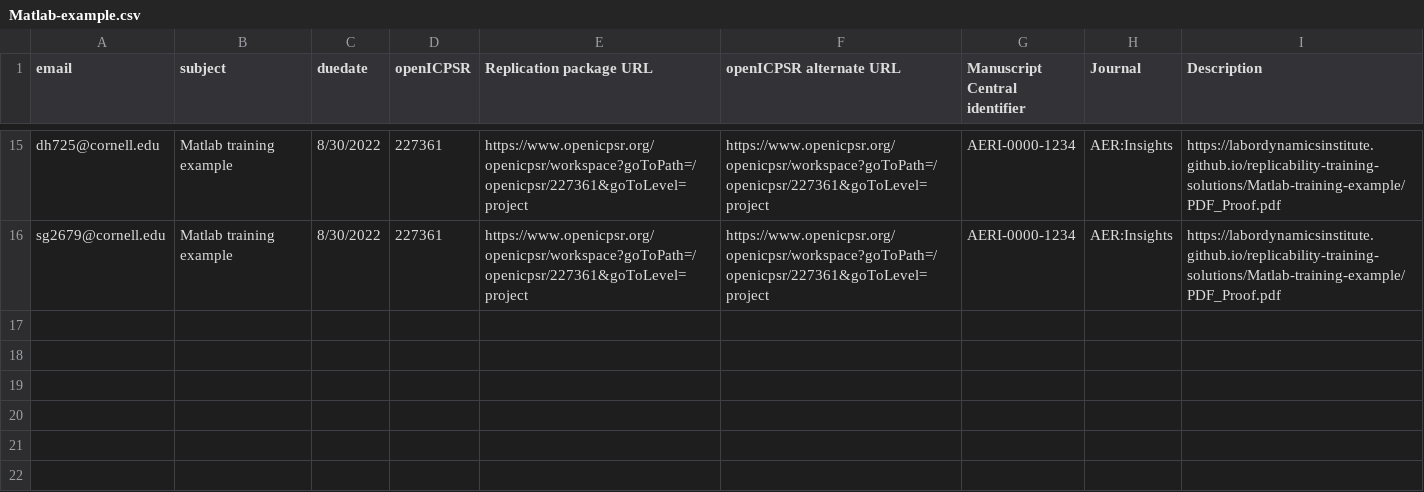
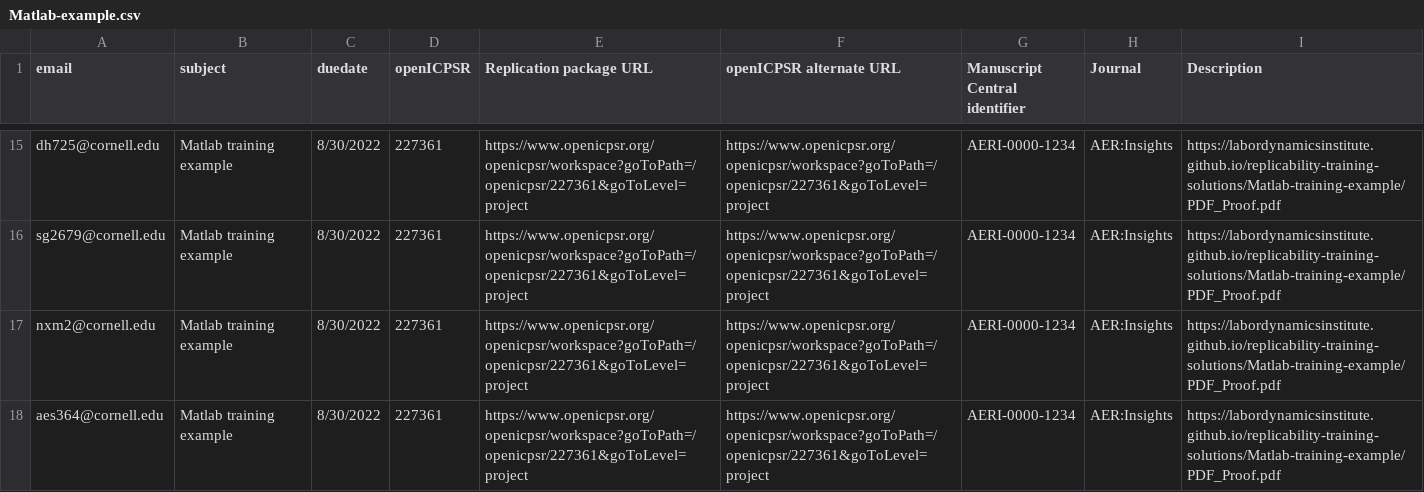
Before and after one commit to labordynamicsinstitute/LDI-Research-Aide, a CSV file: Training/Matlab-example.csv, drawn as a sheet; only a part is shown, gaps mark what is left out; the diff names each change by its address in the sheet, - before the commit and + after, or states it on an @@ line.

```diff
--- a/Training/Matlab-example.csv
+++ b/Training/Matlab-example.csv
+row 17: nxm2@cornell.edu | Matlab training example | 8/30/2022 | 227361 | https://www.openicpsr.org/openicpsr/workspace?goToPath=/openicpsr/227361&goToLevel=project | https://www.openicpsr.org/openicpsr/workspace?goToPath=/openicpsr/227361&goToLevel=project | AERI-0000-1234 | AER:Insights | https://labordynamicsinstitute.github.io/replicability-training-solutions/Matlab-training-example/PDF_Proof.pdf
+row 18: aes364@cornell.edu | Matlab training example | 8/30/2022 | 227361 | https://www.openicpsr.org/openicpsr/workspace?goToPath=/openicpsr/227361&goToLevel=project | https://www.openicpsr.org/openicpsr/workspace?goToPath=/openicpsr/227361&goToLevel=project | AERI-0000-1234 | AER:Insights | https://labordynamicsinstitute.github.io/replicability-training-solutions/Matlab-training-example/PDF_Proof.pdf
```
Also changed, not shown: Training/Confidential-example.csv, Training/Stata-example.csv, 3 other files.
